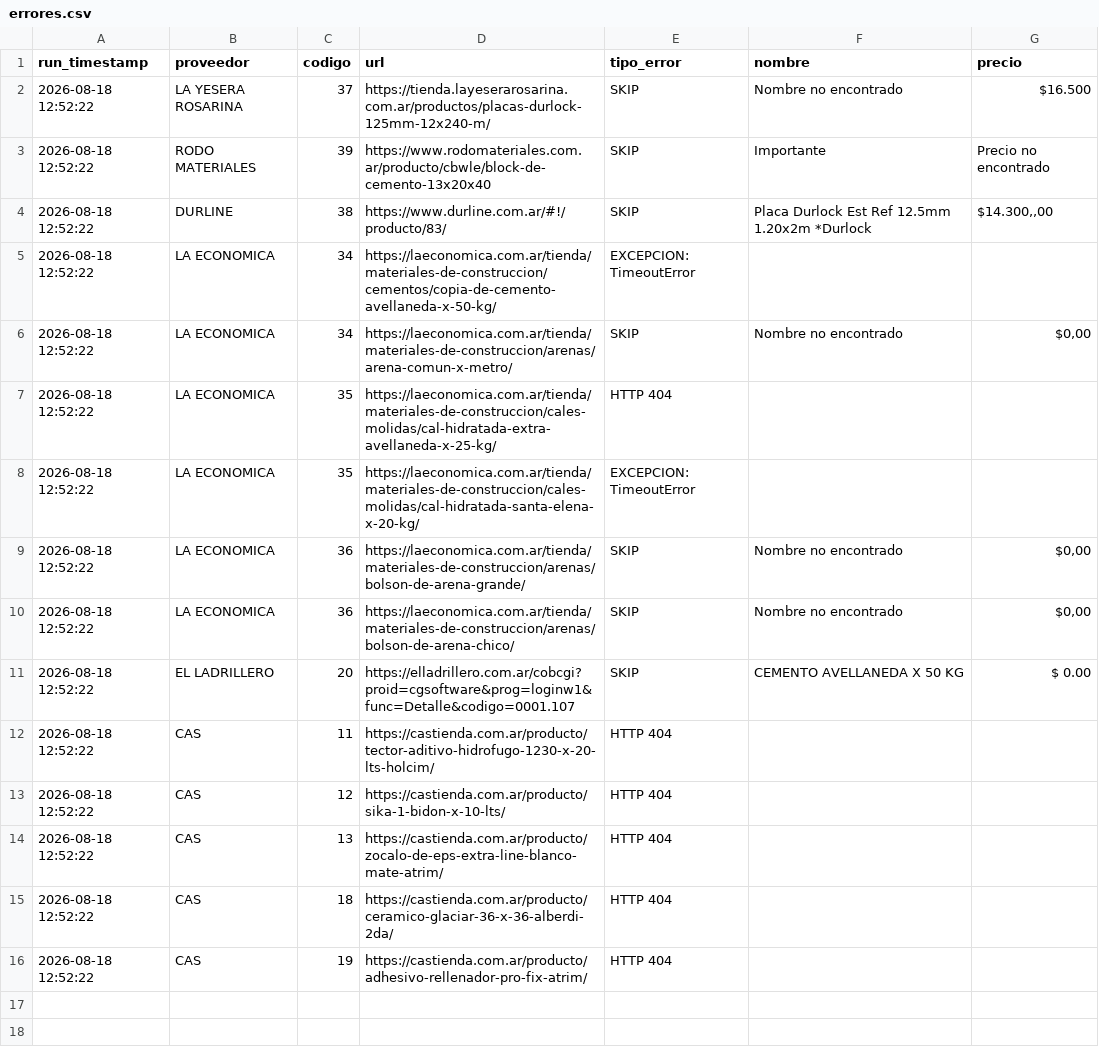
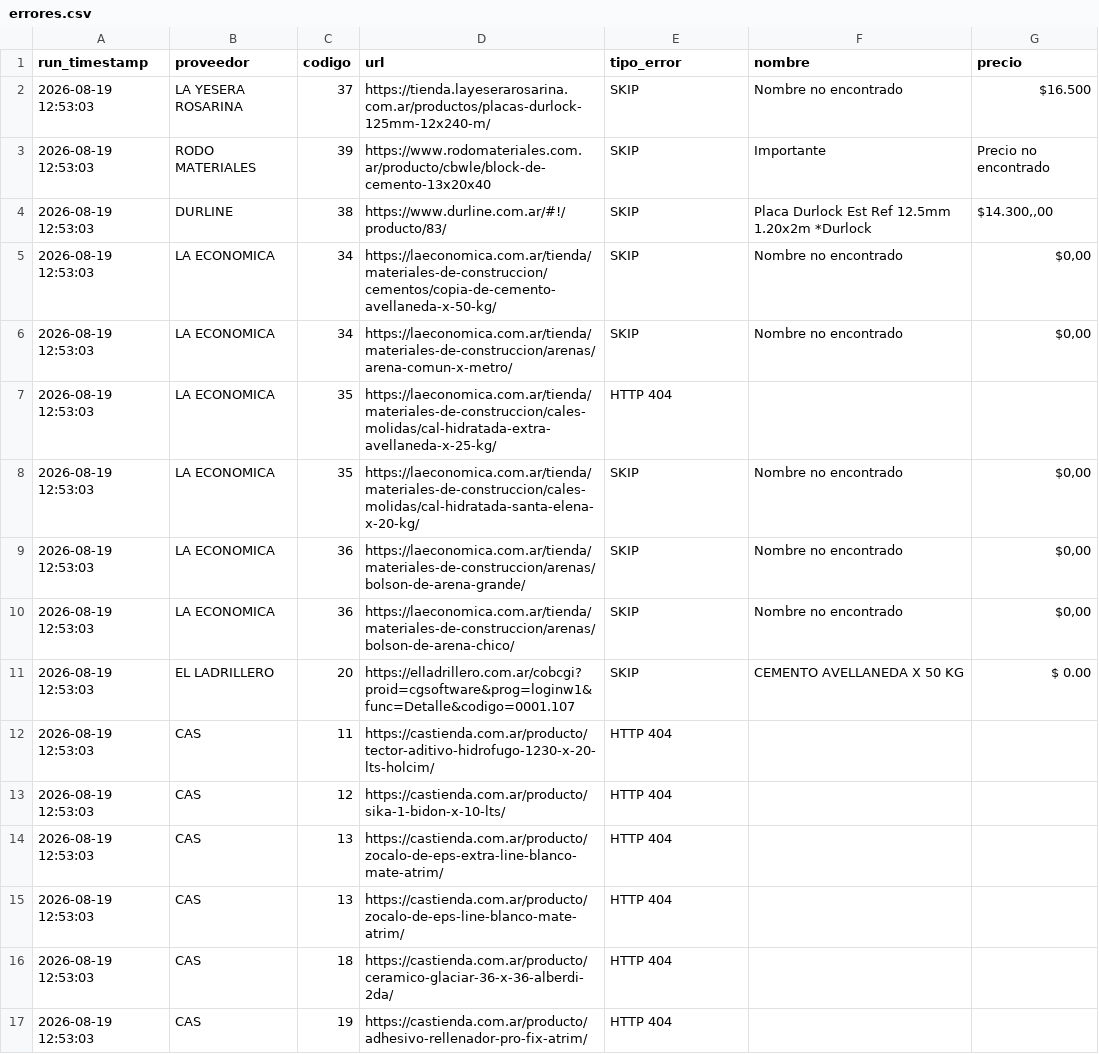
Before and after one commit to valentnluc/price_scrapper, a CSV file: errores.csv, drawn as a sheet.

```diff
--- a/errores.csv
+++ b/errores.csv
@@ -1,16 +1,17 @@
 run_timestamp,proveedor,codigo,url,tipo_error,nombre,precio
-2026-08-18 12:52:22,LA YESERA ROSARINA,37,https://tienda.layeserarosarina.com.ar/productos/placas-durlock-125mm-12x240-m/,SKIP,Nombre no encontrado,$16.500
-2026-08-18 12:52:22,RODO MATERIALES,39,https://www.rodomateriales.com.ar/producto/cbwle/block-de-cemento-13x20x40,SKIP,Importante,Precio no encontrado
-2026-08-18 12:52:22,DURLINE,38,https://www.durline.com.ar/#!/producto/83/,SKIP,Placa Durlock Est Ref 12.5mm 1.20x2m *Durlock,"$14.300,,00"
-2026-08-18 12:52:22,LA ECONOMICA,34,https://laeconomica.com.ar/tienda/materiales-de-construccion/cementos/copia-de-cemento-avellaneda-x-50-kg/,EXCEPCION: TimeoutError,,
-2026-08-18 12:52:22,LA ECONOMICA,34,https://laeconomica.com.ar/tienda/materiales-de-construccion/arenas/arena-comun-x-metro/,SKIP,Nombre no encontrado,"$0,00"
-2026-08-18 12:52:22,LA ECONOMICA,35,https://laeconomica.com.ar/tienda/materiales-de-construccion/cales-molidas/cal-hidratada-extra-avellaneda-x-25-kg/,HTTP 404,,
-2026-08-18 12:52:22,LA ECONOMICA,35,https://laeconomica.com.ar/tienda/materiales-de-construccion/cales-molidas/cal-hidratada-santa-elena-x-20-kg/,EXCEPCION: TimeoutError,,
-2026-08-18 12:52:22,LA ECONOMICA,36,https://laeconomica.com.ar/tienda/materiales-de-construccion/arenas/bolson-de-arena-grande/,SKIP,Nombre no encontrado,"$0,00"
-2026-08-18 12:52:22,LA ECONOMICA,36,https://laeconomica.com.ar/tienda/materiales-de-construccion/arenas/bolson-de-arena-chico/,SKIP,Nombre no encontrado,"$0,00"
-2026-08-18 12:52:22,EL LADRILLERO,20,https://elladrillero.com.ar/cobcgi?proid=cgsoftware&prog=loginw1&func=Detalle&codigo=0001.107,SKIP,CEMENTO AVELLANEDA X 50 KG,$ 0.00
-2026-08-18 12:52:22,CAS,11,https://castienda.com.ar/producto/tector-aditivo-hidrofugo-1230-x-20-lts-holcim/,HTTP 404,,
-2026-08-18 12:52:22,CAS,12,https://castienda.com.ar/producto/sika-1-bidon-x-10-lts/,HTTP 404,,
-2026-08-18 12:52:22,CAS,13,https://castienda.com.ar/producto/zocalo-de-eps-extra-line-blanco-mate-atrim/,HTTP 404,,
-2026-08-18 12:52:22,CAS,18,https://castienda.com.ar/producto/ceramico-glaciar-36-x-36-alberdi-2da/,HTTP 404,,
-2026-08-18 12:52:22,CAS,19,https://castienda.com.ar/producto/adhesivo-rellenador-pro-fix-atrim/,HTTP 404,,
+2026-08-19 12:53:03,LA YESERA ROSARINA,37,https://tienda.layeserarosarina.com.ar/productos/placas-durlock-125mm-12x240-m/,SKIP,Nombre no encontrado,$16.500
+2026-08-19 12:53:03,RODO MATERIALES,39,https://www.rodomateriales.com.ar/producto/cbwle/block-de-cemento-13x20x40,SKIP,Importante,Precio no encontrado
+2026-08-19 12:53:03,DURLINE,38,https://www.durline.com.ar/#!/producto/83/,SKIP,Placa Durlock Est Ref 12.5mm 1.20x2m *Durlock,"$14.300,,00"
+2026-08-19 12:53:03,LA ECONOMICA,34,https://laeconomica.com.ar/tienda/materiales-de-construccion/cementos/copia-de-cemento-avellaneda-x-50-kg/,SKIP,Nombre no encontrado,"$0,00"
+2026-08-19 12:53:03,LA ECONOMICA,34,https://laeconomica.com.ar/tienda/materiales-de-construccion/arenas/arena-comun-x-metro/,SKIP,Nombre no encontrado,"$0,00"
+2026-08-19 12:53:03,LA ECONOMICA,35,https://laeconomica.com.ar/tienda/materiales-de-construccion/cales-molidas/cal-hidratada-extra-avellaneda-x-25-kg/,HTTP 404,,
+2026-08-19 12:53:03,LA ECONOMICA,35,https://laeconomica.com.ar/tienda/materiales-de-construccion/cales-molidas/cal-hidratada-santa-elena-x-20-kg/,SKIP,Nombre no encontrado,"$0,00"
+2026-08-19 12:53:03,LA ECONOMICA,36,https://laeconomica.com.ar/tienda/materiales-de-construccion/arenas/bolson-de-arena-grande/,SKIP,Nombre no encontrado,"$0,00"
+2026-08-19 12:53:03,LA ECONOMICA,36,https://laeconomica.com.ar/tienda/materiales-de-construccion/arenas/bolson-de-arena-chico/,SKIP,Nombre no encontrado,"$0,00"
+2026-08-19 12:53:03,EL LADRILLERO,20,https://elladrillero.com.ar/cobcgi?proid=cgsoftware&prog=loginw1&func=Detalle&codigo=0001.107,SKIP,CEMENTO AVELLANEDA X 50 KG,$ 0.00
+2026-08-19 12:53:03,CAS,11,https://castienda.com.ar/producto/tector-aditivo-hidrofugo-1230-x-20-lts-holcim/,HTTP 404,,
+2026-08-19 12:53:03,CAS,12,https://castienda.com.ar/producto/sika-1-bidon-x-10-lts/,HTTP 404,,
+2026-08-19 12:53:03,CAS,13,https://castienda.com.ar/producto/zocalo-de-eps-extra-line-blanco-mate-atrim/,HTTP 404,,
+2026-08-19 12:53:03,CAS,13,https://castienda.com.ar/producto/zocalo-de-eps-line-blanco-mate-atrim/,HTTP 404,,
+2026-08-19 12:53:03,CAS,18,https://castienda.com.ar/producto/ceramico-glaciar-36-x-36-alberdi-2da/,HTTP 404,,
+2026-08-19 12:53:03,CAS,19,https://castienda.com.ar/producto/adhesivo-rellenador-pro-fix-atrim/,HTTP 404,,
```
Also changed, not shown: url_status.csv.
